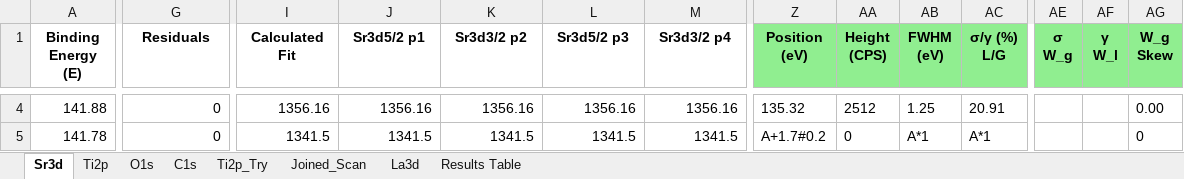
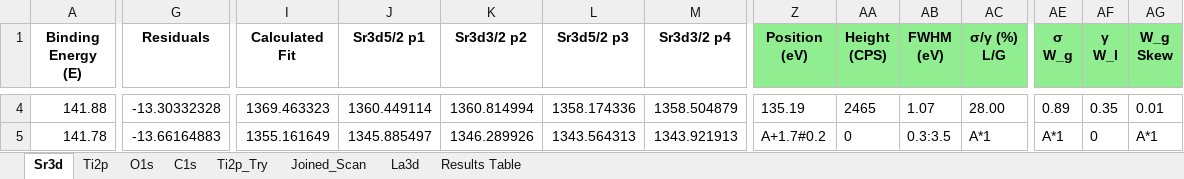
Before and after one commit to KherveFitting/KherveFitting, an Excel workbook: DATA/UKSAF/LaSrTiO3.xlsx, sheet Sr3d, drawn as a sheet; only a part is shown, gaps mark what is left out; values as stored, in another font and other column widths than the file's, no borders; charts and pictures not drawn; the diff covers the shown part only; the diff names each change by its address in the sheet, - before the commit and + after, or states it on an @@ line.

```diff
--- a/DATA/UKSAF/LaSrTiO3.xlsx (sheet Sr3d)
+++ b/DATA/UKSAF/LaSrTiO3.xlsx (sheet Sr3d)
-G4 (Residuals): 0
+G4 (Residuals): -13.30332328
-I4 (Calculated Fit): 1356.16
+I4 (Calculated Fit): 1369.463323
-J4 (Sr3d5/2 p1): 1356.16
+J4 (Sr3d5/2 p1): 1360.449114
-K4 (Sr3d3/2 p2): 1356.16
+K4 (Sr3d3/2 p2): 1360.814994
-L4 (Sr3d5/2 p3): 1356.16
+L4 (Sr3d5/2 p3): 1358.174336
-M4 (Sr3d3/2 p4): 1356.16
+M4 (Sr3d3/2 p4): 1358.504879
-Z4 (Position (eV)): 135.32
+Z4 (Position (eV)): 135.19
-AA4 (Height (CPS)): 2512
+AA4 (Height (CPS)): 2465
-AB4 (FWHM (eV)): 1.25
+AB4 (FWHM (eV)): 1.07
-AC4 (σ/γ (%) L/G): 20.91
+AC4 (σ/γ (%) L/G): 28.00
-AE4 (σ W_g): (empty)
+AE4 (σ W_g): 0.89
-AF4 (γ W_l): (empty)
+AF4 (γ W_l): 0.35
-AG4 (W_g Skew): 0.00
+AG4 (W_g Skew): 0.01
-G5 (Residuals): 0
+G5 (Residuals): -13.66164883
-I5 (Calculated Fit): 1341.5
+I5 (Calculated Fit): 1355.161649
-J5 (Sr3d5/2 p1): 1341.5
+J5 (Sr3d5/2 p1): 1345.885497
-K5 (Sr3d3/2 p2): 1341.5
+K5 (Sr3d3/2 p2): 1346.289926
-L5 (Sr3d5/2 p3): 1341.5
+L5 (Sr3d5/2 p3): 1343.564313
-M5 (Sr3d3/2 p4): 1341.5
+M5 (Sr3d3/2 p4): 1343.921913
-AB5 (FWHM (eV)): A*1
+AB5 (FWHM (eV)): 0.3:3.5
-AE5 (σ W_g): (empty)
+AE5 (σ W_g): A*1
-AF5 (γ W_l): (empty)
+AF5 (γ W_l): 0
-AG5 (W_g Skew): 0
+AG5 (W_g Skew): A*1
```
Also changed, not shown: 1130 edited cells elsewhere in this sheet, sheet Results Table, charts or pictures, 5 other files.
